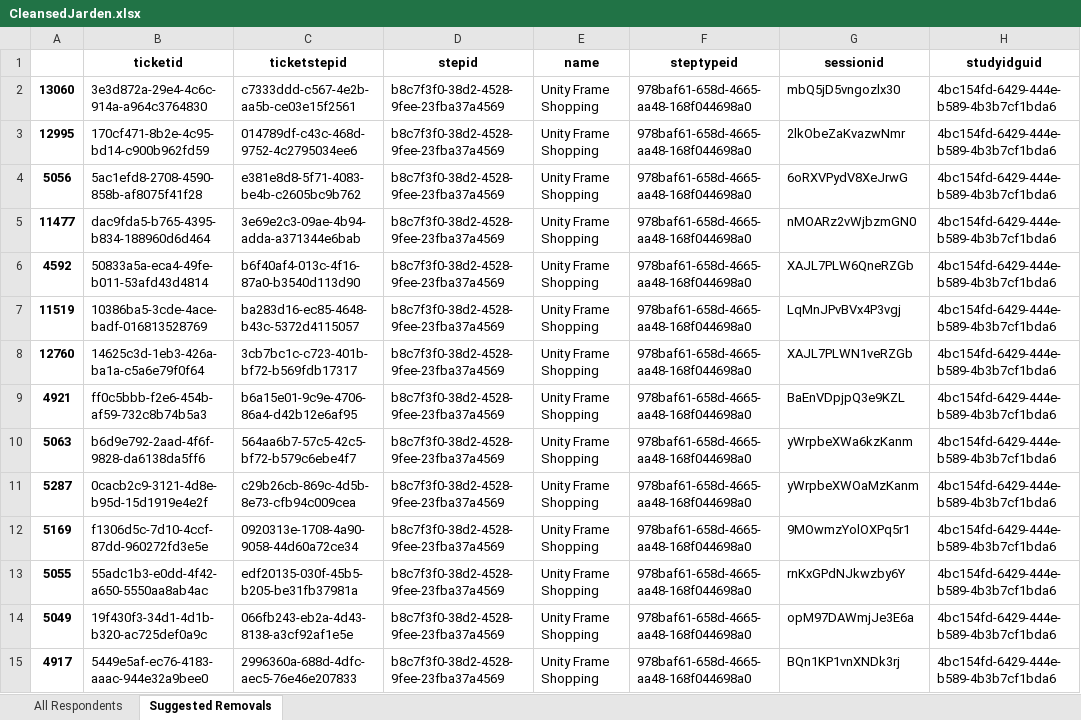
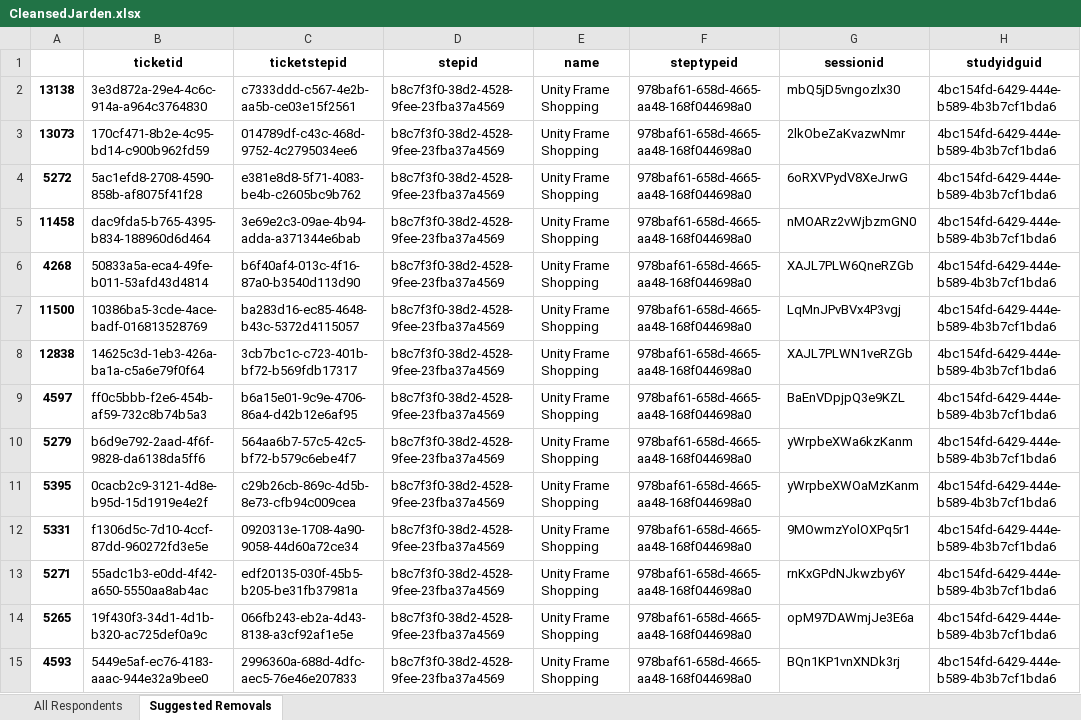
Before and after one commit to justinstuck/Frame, an Excel workbook: CleansedJarden.xlsx, sheet Suggested Removals, drawn as a sheet; only a part is shown; values as stored, in another font and other column widths than the file's, no borders; conditional formats not drawn; the diff covers the shown part only; the diff names each change by its address in the sheet, - before the commit and + after, or states it on an @@ line.

```diff
--- a/CleansedJarden.xlsx (sheet Suggested Removals)
+++ b/CleansedJarden.xlsx (sheet Suggested Removals)
-A2: 13060
+A2: 13138
-A3: 12995
+A3: 13073
-A4: 5056
+A4: 5272
-A5: 11477
+A5: 11458
-A6: 4592
+A6: 4268
-A7: 11519
+A7: 11500
-A8: 12760
+A8: 12838
-A9: 4921
+A9: 4597
-A10: 5063
+A10: 5279
-A11: 5287
+A11: 5395
-A12: 5169
+A12: 5331
-A13: 5055
+A13: 5271
-A14: 5049
+A14: 5265
-A15: 4917
+A15: 4593
```
Also changed, not shown: 57 edited cells elsewhere in this sheet, sheet All Respondents, 4 other files.
